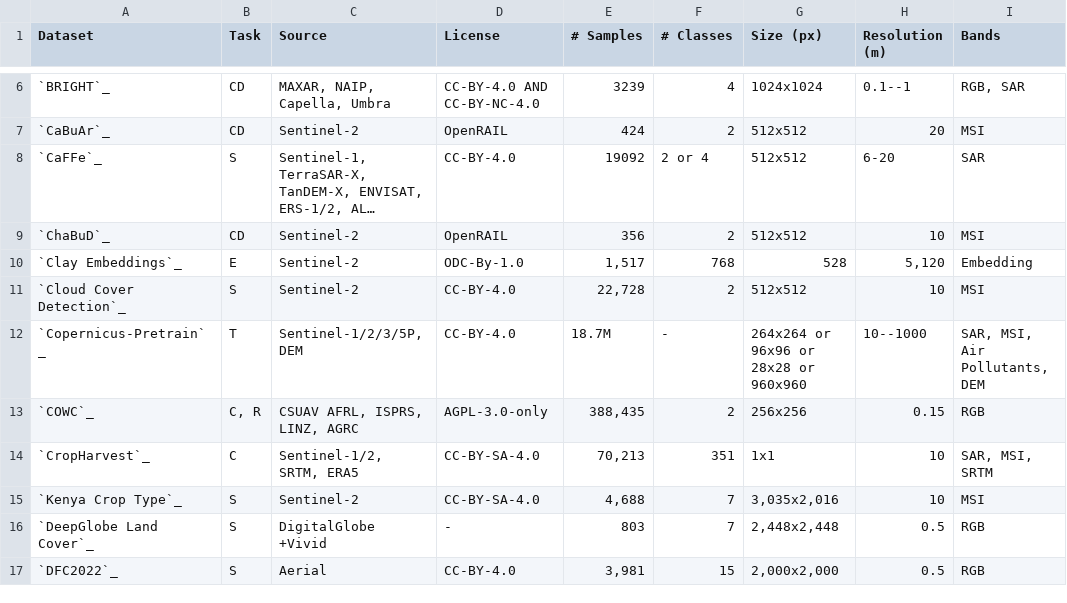
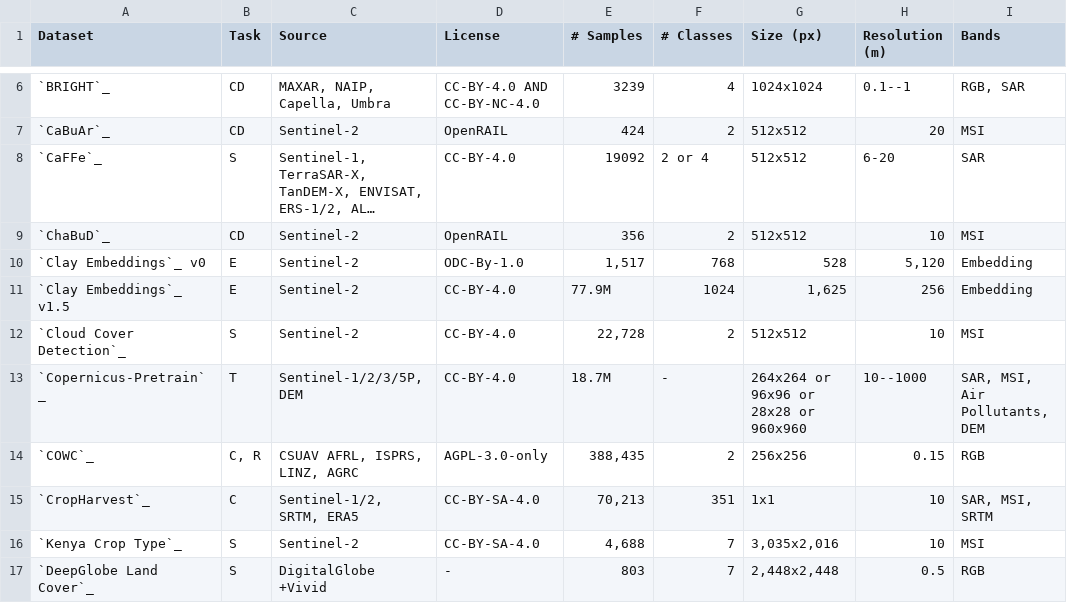
Before and after one commit to yichiac/torchgeo, a CSV file: docs/api/datasets/non_geo_datasets.csv, drawn as a sheet; only a part is shown, gaps mark what is left out; the shorter side is filled out with more unchanged rows; long unchanged cells end in ….

Commit message:
Clay Embeddings: add support for v1.5 (#3358)

```diff
--- a/docs/api/datasets/non_geo_datasets.csv
+++ b/docs/api/datasets/non_geo_datasets.csv
@@ -9,3 +9,4 @@ Dataset,Task,Source,License,# Samples,# Classes,Size (px),Resolution (m),Bands
 `ChaBuD`_,CD,Sentinel-2,"OpenRAIL",356,2,512x512,10,MSI
-`Clay Embeddings`_,E,Sentinel-2,ODC-By-1.0,"1,517",768,528,"5,120",Embedding
+`Clay Embeddings`_ v0,E,Sentinel-2,ODC-By-1.0,"1,517",768,528,"5,120",Embedding
+`Clay Embeddings`_ v1.5,E,Sentinel-2,CC-BY-4.0,77.9M,1024,"1,625",256,Embedding
 `Cloud Cover Detection`_,S,Sentinel-2,"CC-BY-4.0","22,728",2,512x512,10,MSI
```
Also changed, not shown: 6 other files.
